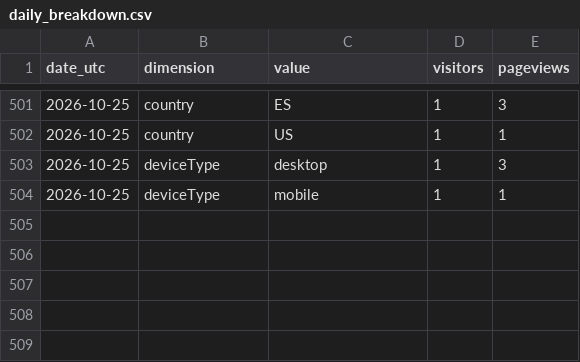
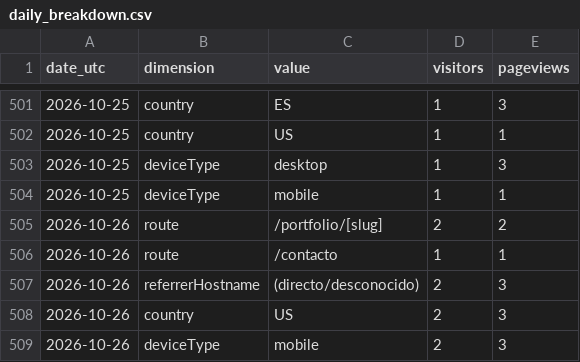
Before and after one commit to noobiedeviedoo/web-metrics-vercel, a CSV file: daily_breakdown.csv, drawn as a sheet; only a part is shown, gaps mark what is left out.

```diff
--- a/daily_breakdown.csv
+++ b/daily_breakdown.csv
@@ -504 +504,6 @@ date_utc,dimension,value,visitors,pageviews
 2026-10-25,deviceType,mobile,1,1
+2026-10-26,route,/portfolio/[slug],2,2
+2026-10-26,route,/contacto,1,1
+2026-10-26,referrerHostname,(directo/desconocido),2,3
+2026-10-26,country,US,2,3
+2026-10-26,deviceType,mobile,2,3
```
Also changed, not shown: daily_totals.csv.
